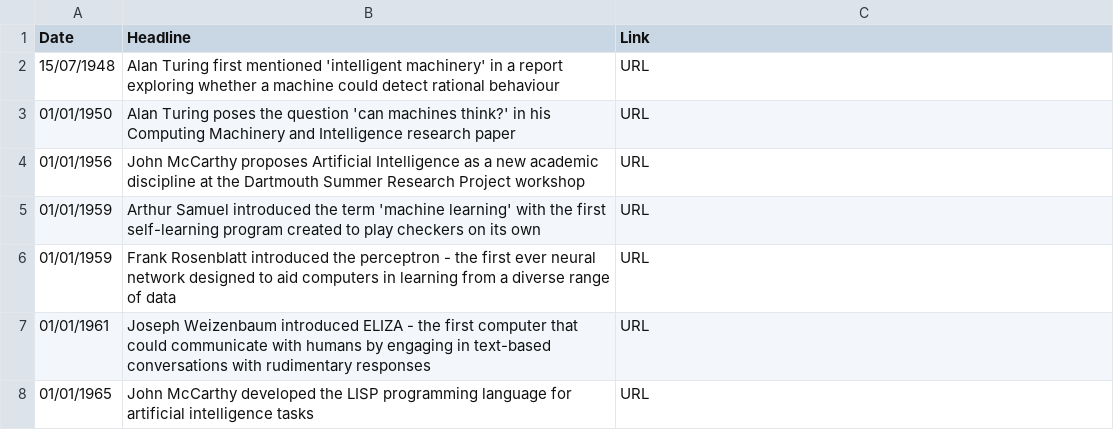
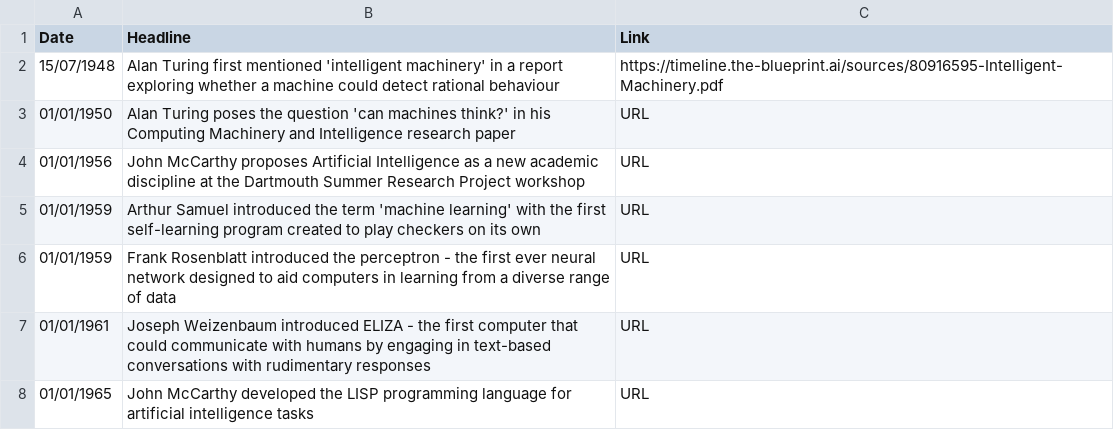
Before and after one commit to seanbetts/genai-timeline, a CSV file: timeline.csv, drawn as a sheet; only a part is shown.

Commit message:
URL added for intelligent machines

```diff
--- a/timeline.csv
+++ b/timeline.csv
@@ -1,3 +1,3 @@
 "Date","Headline","Link"
-"15/07/1948","Alan Turing first mentioned 'intelligent machinery' in a report exploring whether a machine could detect rational behaviour","URL"
+"15/07/1948","Alan Turing first mentioned 'intelligent machinery' in a report exploring whether a machine could detect rational behaviour","https://timeline.the-blueprint.ai/sources/80916595-Intelligent-Machinery.pdf"
 "01/01/1950","Alan Turing poses the question 'can machines think?' in his Computing Machinery and Intelligence research paper","URL"
```
